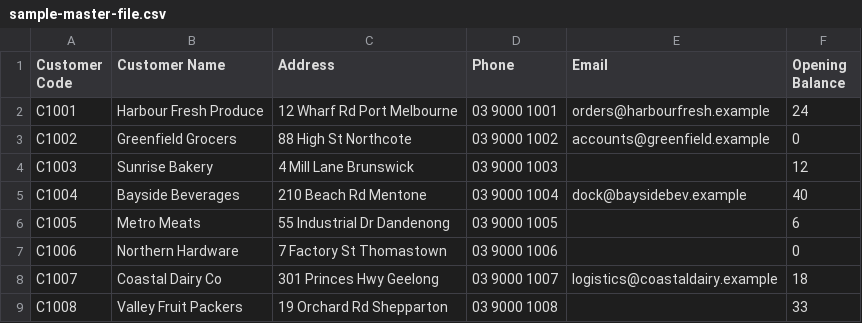
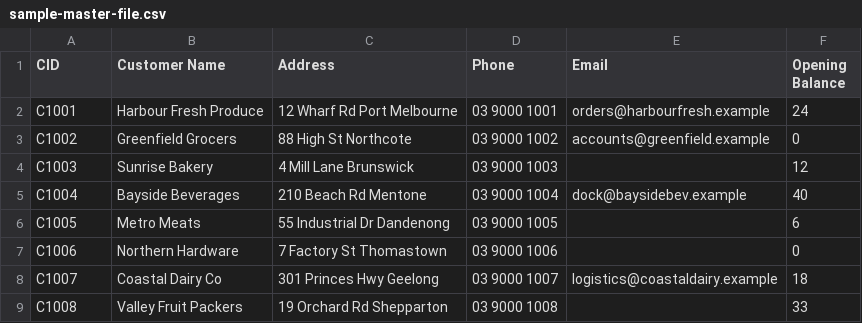
Before and after one commit to muzzascan-creator/pallet-tracker, a CSV file: sample-master-file.csv, drawn as a sheet.

```diff
--- a/sample-master-file.csv
+++ b/sample-master-file.csv
@@ -1,2 +1,2 @@
-Customer Code,Customer Name,Address,Phone,Email,Opening Balance
+CID,Customer Name,Address,Phone,Email,Opening Balance
 C1001,Harbour Fresh Produce,12 Wharf Rd Port Melbourne,03 9000 1001,orders@harbourfresh.example,24
```
Also changed, not shown: 5 other files.
